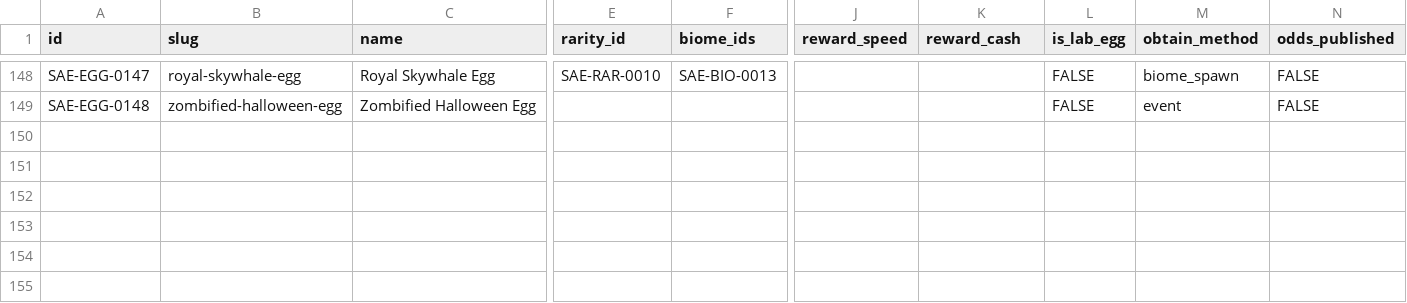
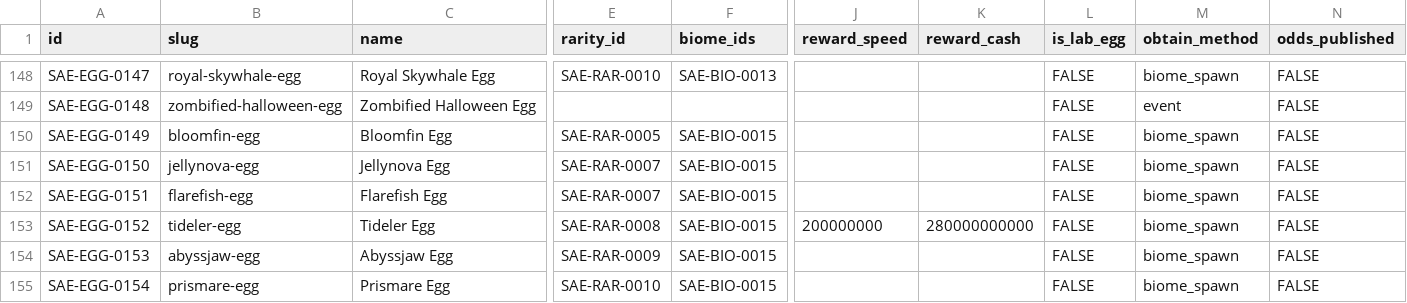
Before and after one commit to 6977980-hash/updateotter, a CSV file: data/sae/eggs.csv, drawn as a sheet; only a part is shown, gaps mark what is left out; rows hold the shown columns only; the diff names each change by its address in the sheet, - before the commit and + after, or states it on an @@ line.

```diff
--- a/data/sae/eggs.csv
+++ b/data/sae/eggs.csv
+row 150: SAE-EGG-0149 | bloomfin-egg | Bloomfin Egg | SAE-RAR-0005 | SAE-BIO-0015 |  |  | FALSE | biome_spawn | FALSE
+row 151: SAE-EGG-0150 | jellynova-egg | Jellynova Egg | SAE-RAR-0007 | SAE-BIO-0015 |  |  | FALSE | biome_spawn | FALSE
+row 152: SAE-EGG-0151 | flarefish-egg | Flarefish Egg | SAE-RAR-0007 | SAE-BIO-0015 |  |  | FALSE | biome_spawn | FALSE
+row 153: SAE-EGG-0152 | tideler-egg | Tideler Egg | SAE-RAR-0008 | SAE-BIO-0015 | 200000000 | 280000000000 | FALSE | biome_spawn | FALSE
+row 154: SAE-EGG-0153 | abyssjaw-egg | Abyssjaw Egg | SAE-RAR-0009 | SAE-BIO-0015 |  |  | FALSE | biome_spawn | FALSE
+row 155: SAE-EGG-0154 | prismare-egg | Prismare Egg | SAE-RAR-0010 | SAE-BIO-0015 |  |  | FALSE | biome_spawn | FALSE
```
Also changed, not shown: data/sae/biomes.csv, data/sae/egg_drops.csv, 3 other files.
